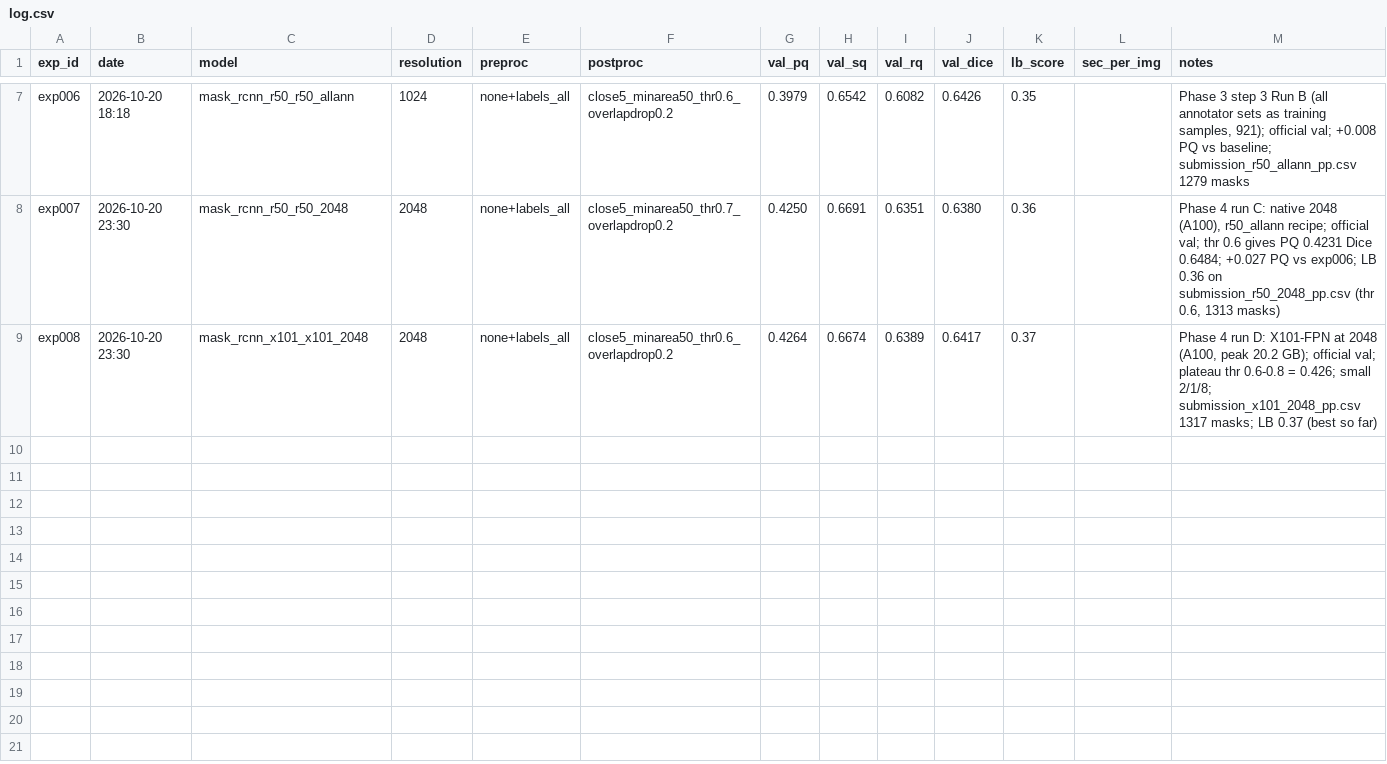
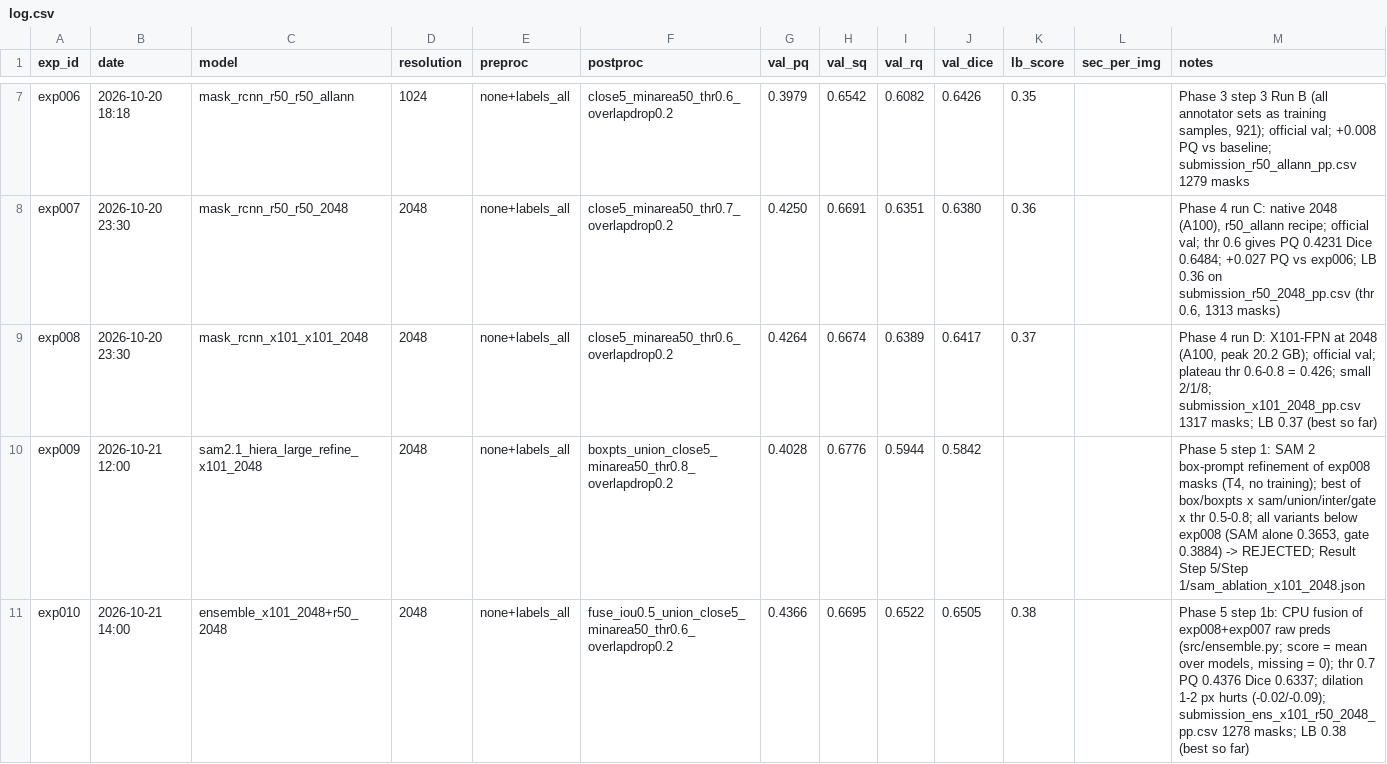
Before and after one commit to amiruliman592/Kaggle-Competition-, a CSV file: experiments/log.csv, drawn as a sheet; only a part is shown, gaps mark what is left out; the diff names each change by its address in the sheet, - before the commit and + after, or states it on an @@ line.

Commit message:
hase 5: SAM 2 rejected, x101+r50 ensemble 0.4366, Mask2Former + finer mask head notebook

```diff
--- a/experiments/log.csv
+++ b/experiments/log.csv
+row 10: exp009 | 2026-10-21 12:00 | sam2.1_hiera_large_refine_x101_2048 | 2048 | none+labels_all | boxpts_union_close5_minarea50_thr0.8_overlapdrop0.2 | 0.4028 | 0.6776 | 0.5944 | 0.5842 |  |  | Phase 5 step 1: SAM 2 box-prompt refinement of exp008 masks (T4, no training); best of box/boxpts x sam/union/inter/gate x thr 0.5-0.8; all variants below exp008 (SAM alone 0.3653, gate 0.3884) -> REJECTED; Result Step 5/Step 1/sam_ablation_x101_2048.json
+row 11: exp010 | 2026-10-21 14:00 | ensemble_x101_2048+r50_2048 | 2048 | none+labels_all | fuse_iou0.5_union_close5_minarea50_thr0.6_overlapdrop0.2 | 0.4366 | 0.6695 | 0.6522 | 0.6505 | 0.38 |  | Phase 5 step 1b: CPU fusion of exp008+exp007 raw preds (src/ensemble.py; score = mean over models, missing = 0); thr 0.7 PQ 0.4376 Dice 0.6337; dilation 1-2 px hurts (-0.02/-0.09); submission_ens_x101_r50_2048_pp.csv 1278 masks; LB 0.38 (best so far)
```
Also changed, not shown: 21 other files.
